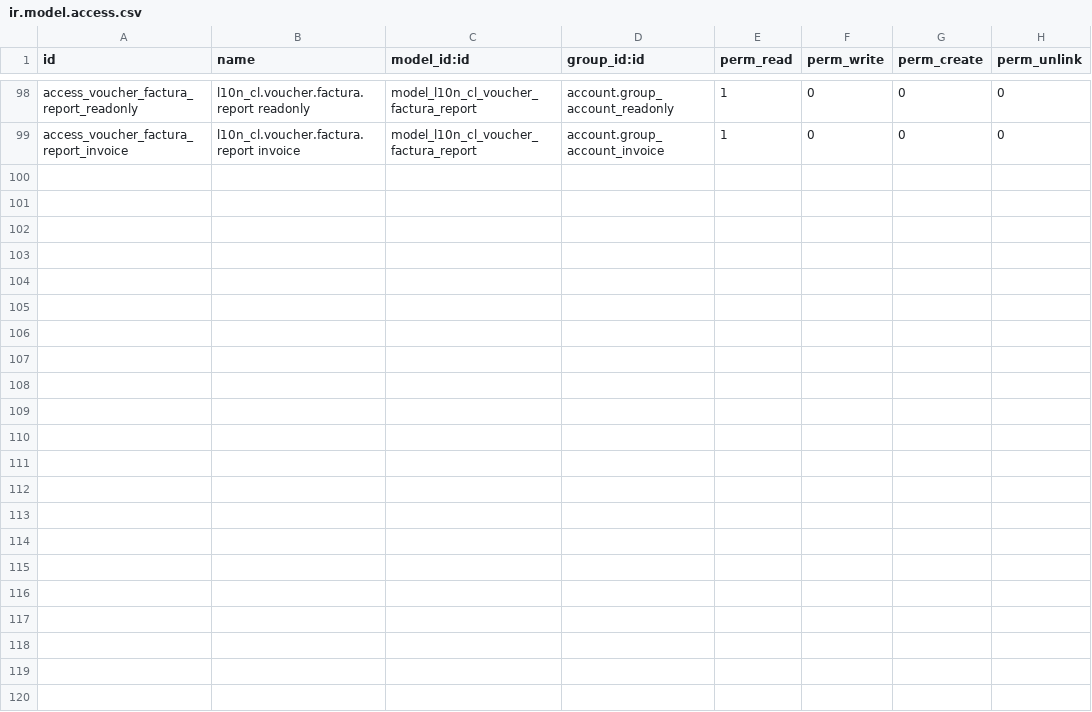
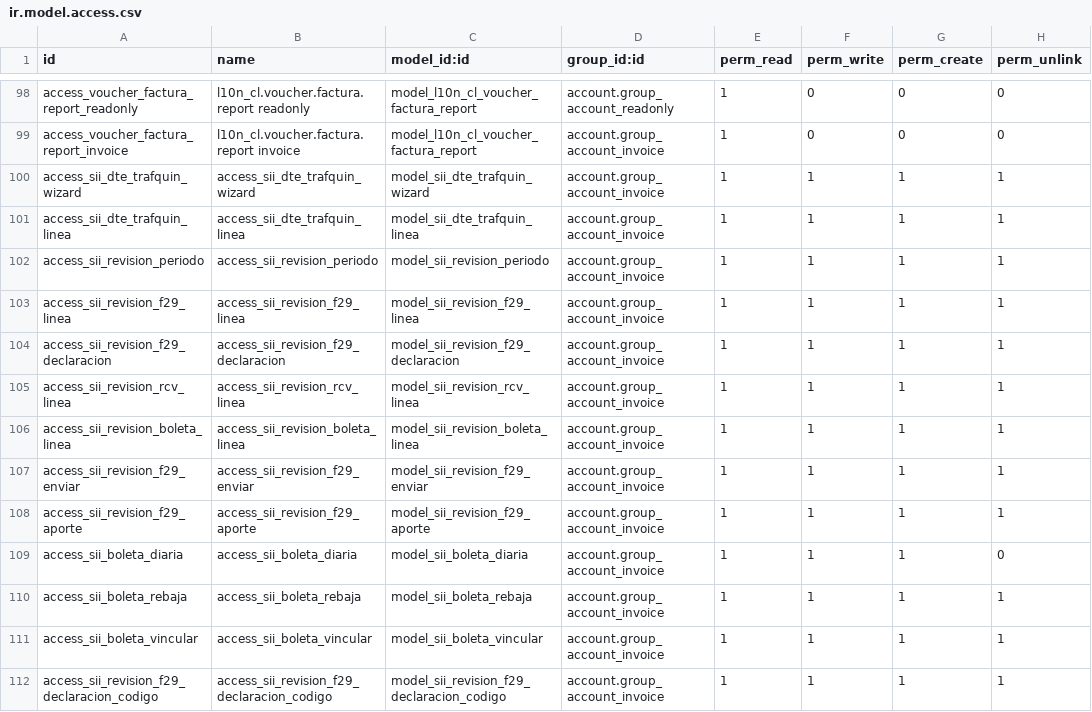
Before and after one commit to pibanez85/cl-addons-publicos, a CSV file: security/ir.model.access.csv, drawn as a sheet; only a part is shown, gaps mark what is left out.

Commit message:
[IMP]Trafquin: Integración Propuesta F29 de IVA y conciliación con el SII

```diff
--- a/security/ir.model.access.csv
+++ b/security/ir.model.access.csv
@@ -99 +99,14 @@ access_voucher_factura_report_readonly,l10n_cl.voucher.factura.report readonly,m
 access_voucher_factura_report_invoice,l10n_cl.voucher.factura.report invoice,model_l10n_cl_voucher_factura_report,account.group_account_invoice,1,0,0,0
+access_sii_dte_trafquin_wizard,access_sii_dte_trafquin_wizard,model_sii_dte_trafquin_wizard,account.group_account_invoice,1,1,1,1
+access_sii_dte_trafquin_linea,access_sii_dte_trafquin_linea,model_sii_dte_trafquin_linea,account.group_account_invoice,1,1,1,1
+access_sii_revision_periodo,access_sii_revision_periodo,model_sii_revision_periodo,account.group_account_invoice,1,1,1,1
+access_sii_revision_f29_linea,access_sii_revision_f29_linea,model_sii_revision_f29_linea,account.group_account_invoice,1,1,1,1
+access_sii_revision_f29_declaracion,access_sii_revision_f29_declaracion,model_sii_revision_f29_declaracion,account.group_account_invoice,1,1,1,1
+access_sii_revision_rcv_linea,access_sii_revision_rcv_linea,model_sii_revision_rcv_linea,account.group_account_invoice,1,1,1,1
+access_sii_revision_boleta_linea,access_sii_revision_boleta_linea,model_sii_revision_boleta_linea,account.group_account_invoice,1,1,1,1
+access_sii_revision_f29_enviar,access_sii_revision_f29_enviar,model_sii_revision_f29_enviar,account.group_account_invoice,1,1,1,1
+access_sii_revision_f29_aporte,access_sii_revision_f29_aporte,model_sii_revision_f29_aporte,account.group_account_invoice,1,1,1,1
+access_sii_boleta_diaria,access_sii_boleta_diaria,model_sii_boleta_diaria,account.group_account_invoice,1,1,1,0
+access_sii_boleta_rebaja,access_sii_boleta_rebaja,model_sii_boleta_rebaja,account.group_account_invoice,1,1,1,1
+access_sii_boleta_vincular,access_sii_boleta_vincular,model_sii_boleta_vincular,account.group_account_invoice,1,1,1,1
+access_sii_revision_f29_declaracion_codigo,access_sii_revision_f29_declaracion_codigo,model_sii_revision_f29_declaracion_codigo,account.group_account_invoice,1,1,1,1
```
Also changed, not shown: data/template/account.tax-cl.csv, 36 other files.
